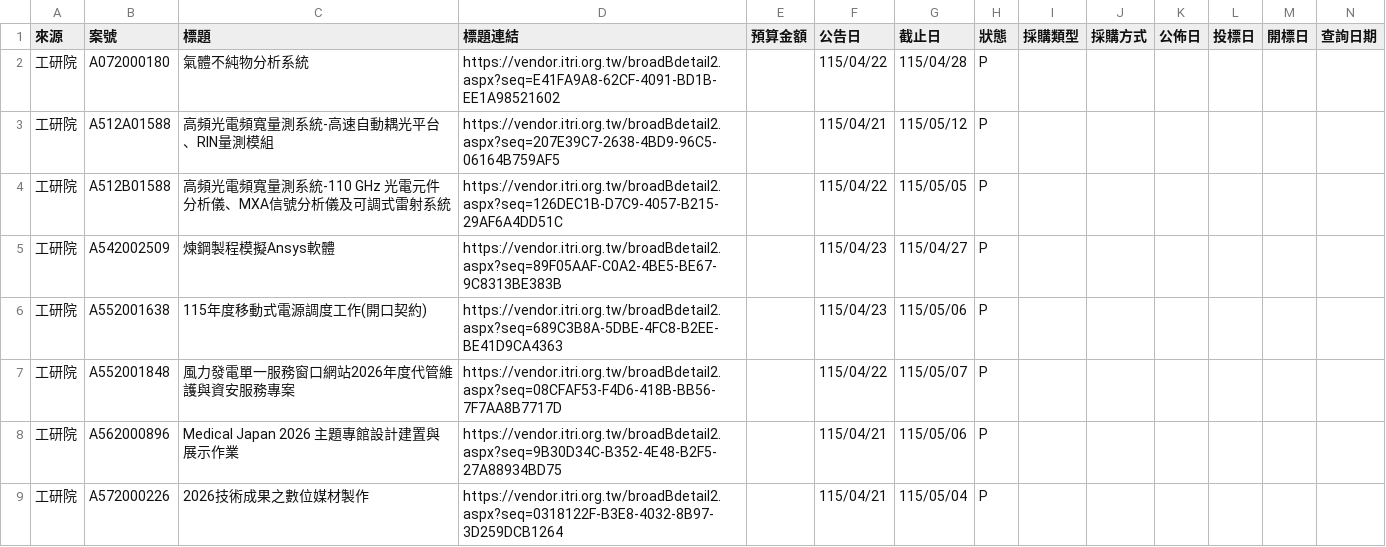
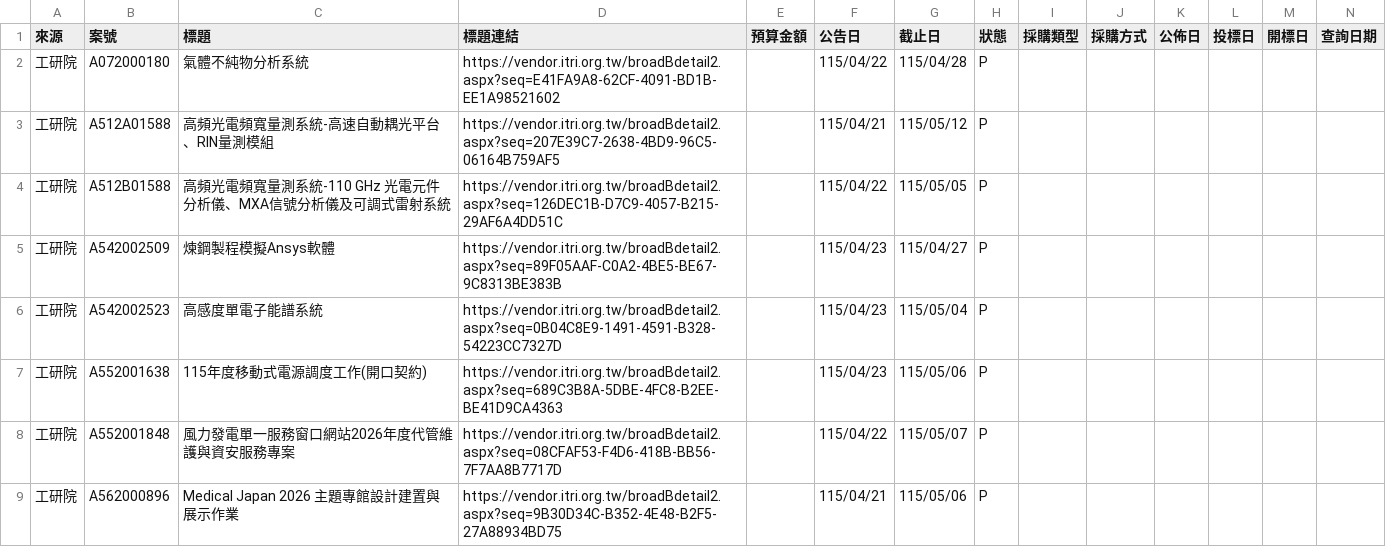
Before and after one commit to espresso3568/bitwin, a CSV file: data/latest.csv, drawn as a sheet; only a part is shown; the shorter side is filled out with more unchanged rows; rows hold the shown columns only; the diff names each change by its address in the sheet, - before the commit and + after, or states it on an @@ line.

```diff
--- a/data/latest.csv
+++ b/data/latest.csv
+row 6: 工研院 | A542002523 | 高感度單電子能譜系統 | https://vendor.itri.org.tw/broadBdetail2.aspx?seq=0B04C8E9-1491-4591-B328-54223CC7327D |  | 115/04/23 | 115/05/04 | P
```
Also changed, not shown: data/三站標案_20260423.csv, 3 other files.
